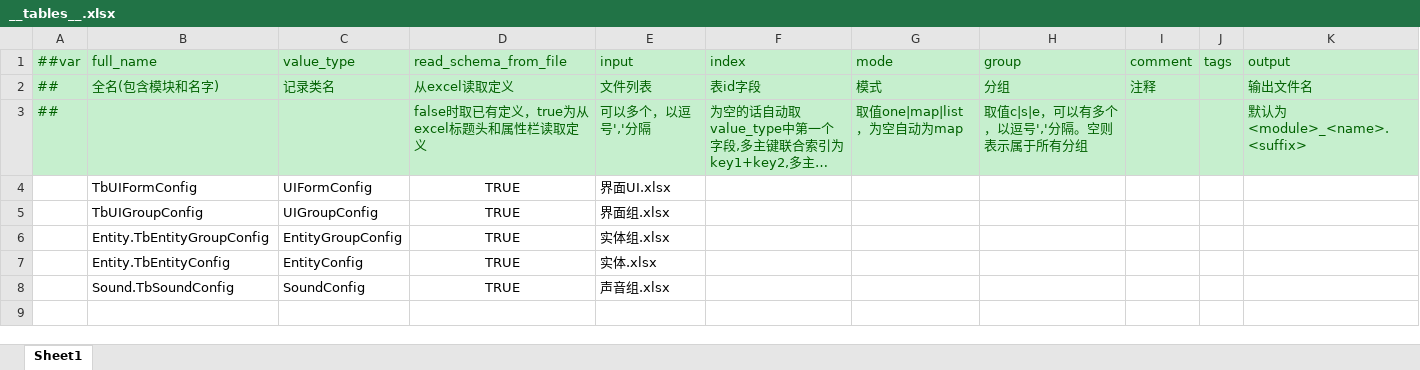
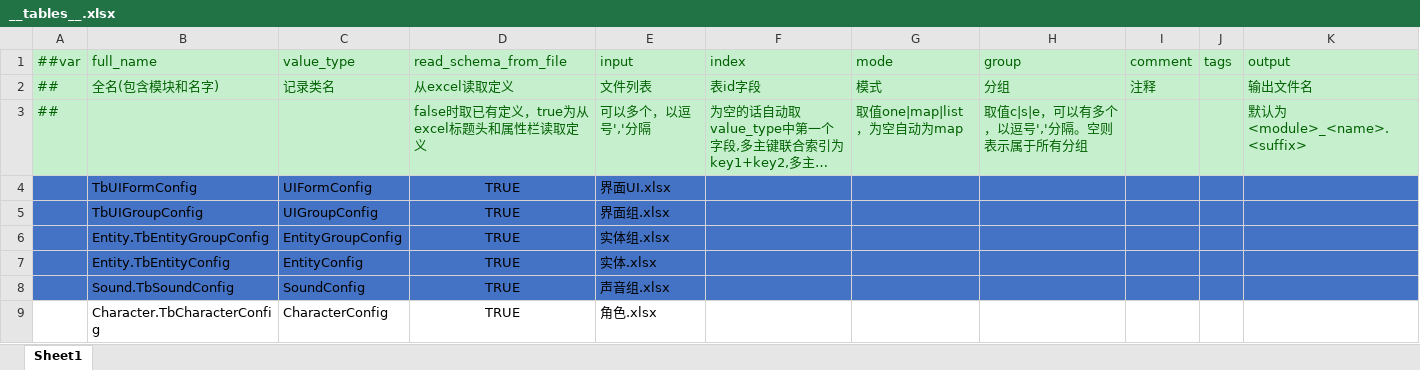
Before and after one commit to liangxudongsun/GodotGameFramework, an Excel workbook: Configs/GameConfig/Datas/__tables__.xlsx, sheet Sheet1, drawn as a sheet; long unchanged cells end in …; values as stored, in another font and other column widths than the file's, no borders; the diff names each change by its address in the sheet, - before the commit and + after, or states it on an @@ line.

```diff
--- a/Configs/GameConfig/Datas/__tables__.xlsx (sheet Sheet1)
+++ b/Configs/GameConfig/Datas/__tables__.xlsx (sheet Sheet1)
-A4:K8 fill: none
+A4:K8 fill: #4472C4
+row 9:  | Character.TbCharacterConfig | CharacterConfig | TRUE | 角色.xlsx
```
Also changed, not shown: Configs/Localization/本地化.xlsx, 37 other files.
